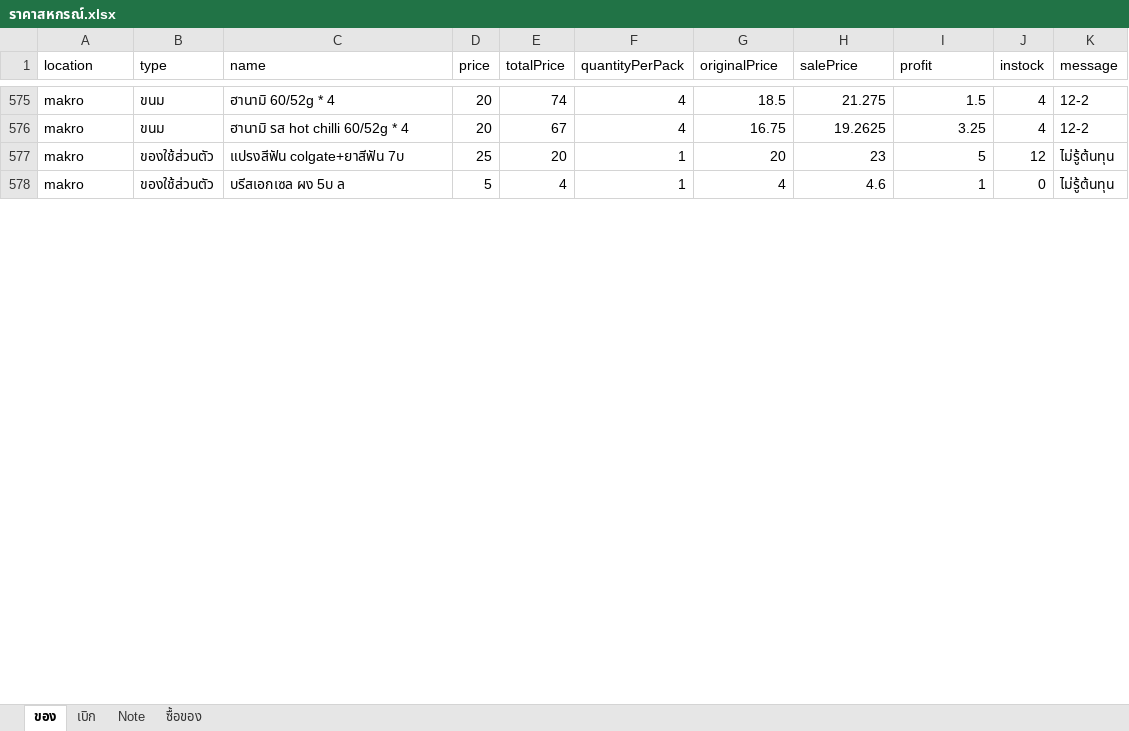
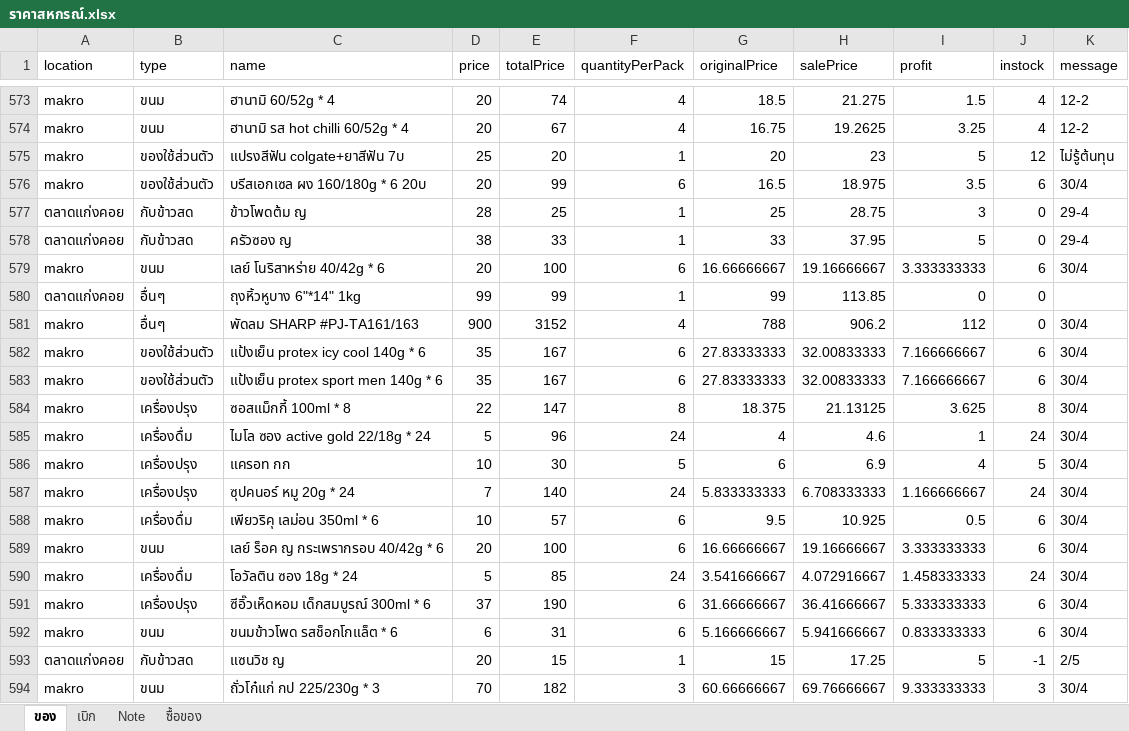
Before and after one commit to kki32/myCashier, an Excel workbook: Archive/ราคาสหกรณ์.xlsx, sheet ของ, drawn as a sheet; only a part is shown, gaps mark what is left out; the shorter side is filled out with more unchanged rows; values as stored, in another font and other column widths than the file's, no borders; the diff covers the shown part only; the diff names each change by its address in the sheet, - before the commit and + after, or states it on an @@ line.

Commit message:
update data

```diff
--- a/Archive/ราคาสหกรณ์.xlsx (sheet ของ)
+++ b/Archive/ราคาสหกรณ์.xlsx (sheet ของ)
+row 576: makro | ของใช้ส่วนตัว | บรีสเอกเซล ผง 160/180g * 6 20บ | 20 | 99 | 6 | 16.5 | 18.975 | 3.5 | 6 | 30/4
@@ row 579 moved to row 577: ตลาดแก่งคอย @@
+row 578: ตลาดแก่งคอย | กับข้าวสด | ครัวซอง ญ | 38 | 33 | 1 | 33 | 37.95 | 5 | 0 | 29-4
+row 579: makro | ขนม | เลย์ โนริสาหร่าย 40/42g * 6 | 20 | 100 | 6 | 16.66666667 | 19.16666667 | 3.333333333 | 6 | 30/4
+row 580: ตลาดแก่งคอย | อื่นๆ | ถุงหิ้วหูบาง 6"*14" 1kg | 99 | 99 | 1 | 99 | 113.85 | 0 | 0
+row 581: makro | อื่นๆ | พัดลม SHARP #PJ-TA161/163 | 900 | 3152 | 4 | 788 | 906.2 | 112 | 0 | 30/4
+row 582: makro | ของใช้ส่วนตัว | แป้งเย็น protex icy cool 140g * 6 | 35 | 167 | 6 | 27.83333333 | 32.00833333 | 7.166666667 | 6 | 30/4
+row 583: makro | ของใช้ส่วนตัว | แป้งเย็น protex sport men 140g * 6 | 35 | 167 | 6 | 27.83333333 | 32.00833333 | 7.166666667 | 6 | 30/4
+row 584: makro | เครื่องปรุง | ซอสแม็กกี้ 100ml * 8 | 22 | 147 | 8 | 18.375 | 21.13125 | 3.625 | 8 | 30/4
+row 585: makro | เครื่องดื่ม | ไมโล ซอง active gold 22/18g * 24 | 5 | 96 | 24 | 4 | 4.6 | 1 | 24 | 30/4
+row 586: makro | เครื่องปรุง | แครอท กก | 10 | 30 | 5 | 6 | 6.9 | 4 | 5 | 30/4
+row 587: makro | เครื่องปรุง | ซุปคนอร์ หมู 20g * 24 | 7 | 140 | 24 | 5.833333333 | 6.708333333 | 1.166666667 | 24 | 30/4
+row 588: makro | เครื่องดื่ม | เพียวริคุ เลม่อน 350ml * 6 | 10 | 57 | 6 | 9.5 | 10.925 | 0.5 | 6 | 30/4
+row 589: makro | ขนม | เลย์ ร็อค ญ กระเพรากรอบ 40/42g * 6 | 20 | 100 | 6 | 16.66666667 | 19.16666667 | 3.333333333 | 6 | 30/4
+row 590: makro | เครื่องดื่ม | โอวัลติน ซอง 18g * 24 | 5 | 85 | 24 | 3.541666667 | 4.072916667 | 1.458333333 | 24 | 30/4
+row 591: makro | เครื่องปรุง | ซีอิ๊วเห็ดหอม เด็กสมบูรณ์ 300ml * 6 | 37 | 190 | 6 | 31.66666667 | 36.41666667 | 5.333333333 | 6 | 30/4
+row 592: makro | ขนม | ขนมข้าวโพด รสช็อกโกแล็ต * 6 | 6 | 31 | 6 | 5.166666667 | 5.941666667 | 0.833333333 | 6 | 30/4
+row 593: ตลาดแก่งคอย | กับข้าวสด | แซนวิช ญ | 20 | 15 | 1 | 15 | 17.25 | 5 | -1 | 2/5
+row 594: makro | ขนม | ถั่วโก๋แก่ กป 225/230g * 3 | 70 | 182 | 3 | 60.66666667 | 69.76666667 | 9.333333333 | 3 | 30/4
```
Also changed, not shown: 15 added rows, 4 removed rows and 168 edited cells elsewhere in this sheet, sheet เบิก, sheet Note, formulas that keep their value, 4 other files.
